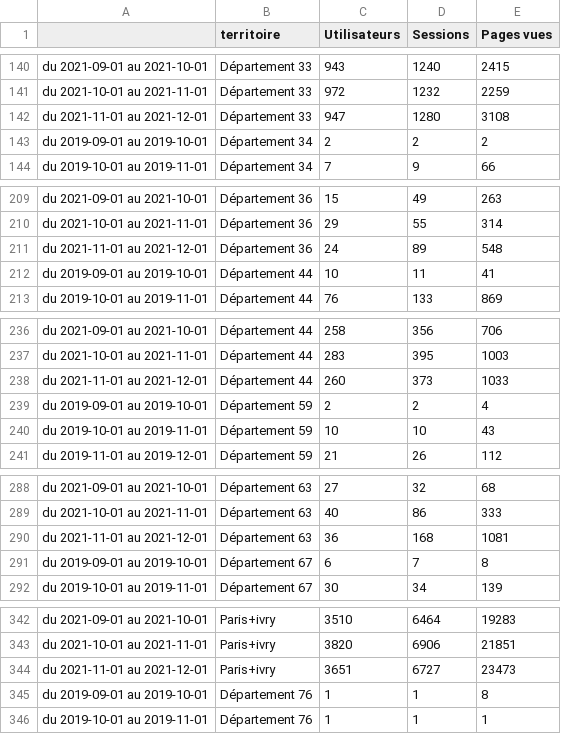
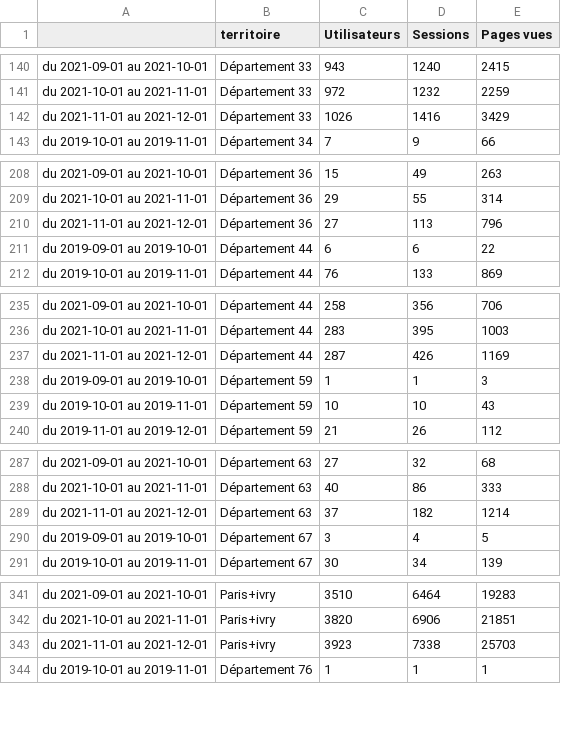
Before and after one commit to Antoine-Carre/bdd_python, a CSV file: data_csv/GAdata.csv, drawn as a sheet; only a part is shown, gaps mark what is left out; the diff covers the shown part only.

```diff
--- a/data_csv/GAdata.csv
+++ b/data_csv/GAdata.csv
@@ -141,4 +141,3 @@ du 2021-09-01 au 2021-10-01,Département 33,943,1240,2415
 du 2021-10-01 au 2021-11-01,Département 33,972,1232,2259
-du 2021-11-01 au 2021-12-01,Département 33,947,1280,3108
-du 2019-09-01 au 2019-10-01,Département 34,2,2,2
+du 2021-11-01 au 2021-12-01,Département 33,1026,1416,3429
 du 2019-10-01 au 2019-11-01,Département 34,7,9,66
@@ -210,4 +209,4 @@ du 2021-09-01 au 2021-10-01,Département 36,15,49,263
 du 2021-10-01 au 2021-11-01,Département 36,29,55,314
-du 2021-11-01 au 2021-12-01,Département 36,24,89,548
-du 2019-09-01 au 2019-10-01,Département 44,10,11,41
+du 2021-11-01 au 2021-12-01,Département 36,27,113,796
+du 2019-09-01 au 2019-10-01,Département 44,6,6,22
 du 2019-10-01 au 2019-11-01,Département 44,76,133,869
@@ -237,4 +236,4 @@ du 2021-09-01 au 2021-10-01,Département 44,258,356,706
 du 2021-10-01 au 2021-11-01,Département 44,283,395,1003
-du 2021-11-01 au 2021-12-01,Département 44,260,373,1033
-du 2019-09-01 au 2019-10-01,Département 59,2,2,4
+du 2021-11-01 au 2021-12-01,Département 44,287,426,1169
+du 2019-09-01 au 2019-10-01,Département 59,1,1,3
 du 2019-10-01 au 2019-11-01,Département 59,10,10,43
@@ -289,4 +288,4 @@ du 2021-09-01 au 2021-10-01,Département 63,27,32,68
 du 2021-10-01 au 2021-11-01,Département 63,40,86,333
-du 2021-11-01 au 2021-12-01,Département 63,36,168,1081
-du 2019-09-01 au 2019-10-01,Département 67,6,7,8
+du 2021-11-01 au 2021-12-01,Département 63,37,182,1214
+du 2019-09-01 au 2019-10-01,Département 67,3,4,5
 du 2019-10-01 au 2019-11-01,Département 67,30,34,139
@@ -343,4 +342,3 @@ du 2021-09-01 au 2021-10-01,Paris+ivry,3510,6464,19283
 du 2021-10-01 au 2021-11-01,Paris+ivry,3820,6906,21851
-du 2021-11-01 au 2021-12-01,Paris+ivry,3651,6727,23473
-du 2019-09-01 au 2019-10-01,Département 76,1,1,8
+du 2021-11-01 au 2021-12-01,Paris+ivry,3923,7338,25703
 du 2019-10-01 au 2019-11-01,Département 76,1,1,1
```
Also changed, not shown: 66 edited cells elsewhere in this file, data_csv/fiche_figure1.csv, data_csv/liste_search_per-city.csv, 8 other files.
